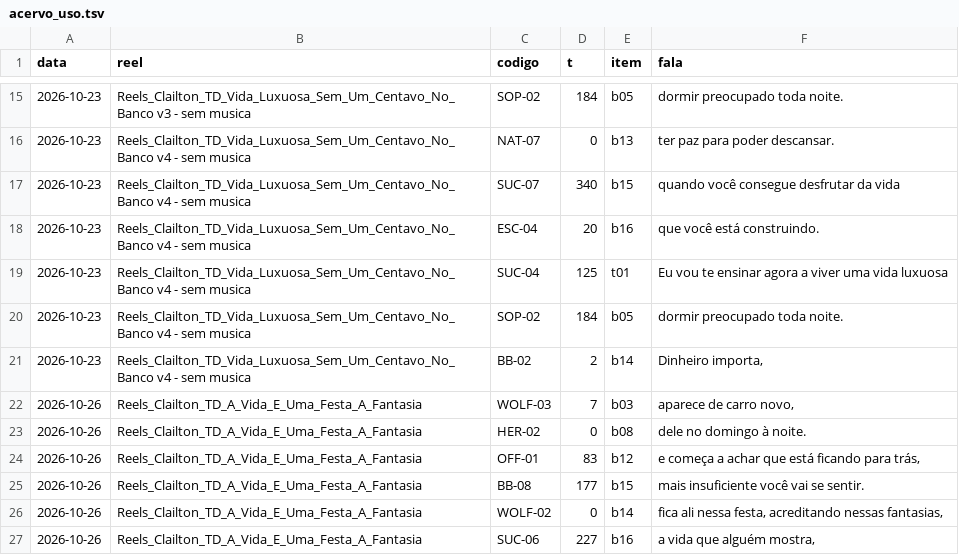
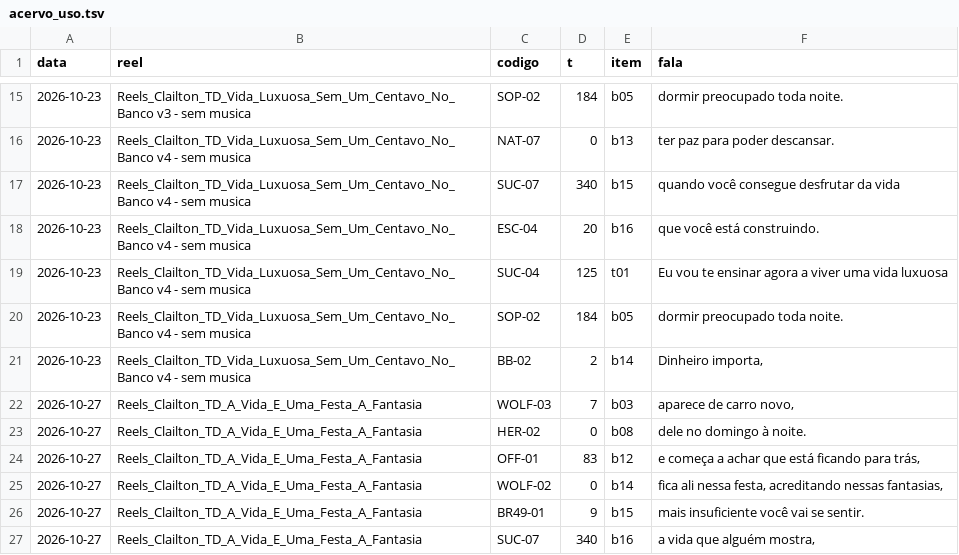
Before and after one commit to equipelegacyexecutoria-ai/claude-skills, a TSV file: skills/reels-tela-dividida-clailton/referencia/acervo_uso.tsv, drawn as a sheet; only a part is shown, gaps mark what is left out.

Commit message:
auto(ELM-157): skills/reels-tela-dividida-clailton

```diff
--- a/skills/reels-tela-dividida-clailton/referencia/acervo_uso.tsv
+++ b/skills/reels-tela-dividida-clailton/referencia/acervo_uso.tsv
@@ -21,7 +21,7 @@ data	reel	codigo	t	item	fala
 2026-10-23	Reels_Clailton_TD_Vida_Luxuosa_Sem_Um_Centavo_No_Banco v4 - sem musica	BB-02	2	b14	Dinheiro importa,
-2026-10-26	Reels_Clailton_TD_A_Vida_E_Uma_Festa_A_Fantasia	WOLF-03	7	b03	aparece de carro novo,
-2026-10-26	Reels_Clailton_TD_A_Vida_E_Uma_Festa_A_Fantasia	HER-02	0	b08	dele no domingo à noite.
-2026-10-26	Reels_Clailton_TD_A_Vida_E_Uma_Festa_A_Fantasia	OFF-01	83	b12	e começa a achar que está ficando para trás,
-2026-10-26	Reels_Clailton_TD_A_Vida_E_Uma_Festa_A_Fantasia	BB-08	177	b15	mais insuficiente você vai se sentir.
-2026-10-26	Reels_Clailton_TD_A_Vida_E_Uma_Festa_A_Fantasia	WOLF-02	0	b14	fica ali nessa festa, acreditando nessas fantasias,
-2026-10-26	Reels_Clailton_TD_A_Vida_E_Uma_Festa_A_Fantasia	SUC-06	227	b16	a vida que alguém mostra,
+2026-10-27	Reels_Clailton_TD_A_Vida_E_Uma_Festa_A_Fantasia	WOLF-03	7	b03	aparece de carro novo,
+2026-10-27	Reels_Clailton_TD_A_Vida_E_Uma_Festa_A_Fantasia	HER-02	0	b08	dele no domingo à noite.
+2026-10-27	Reels_Clailton_TD_A_Vida_E_Uma_Festa_A_Fantasia	OFF-01	83	b12	e começa a achar que está ficando para trás,
+2026-10-27	Reels_Clailton_TD_A_Vida_E_Uma_Festa_A_Fantasia	WOLF-02	0	b14	fica ali nessa festa, acreditando nessas fantasias,
+2026-10-27	Reels_Clailton_TD_A_Vida_E_Uma_Festa_A_Fantasia	BR49-01	9	b15	mais insuficiente você vai se sentir.
+2026-10-27	Reels_Clailton_TD_A_Vida_E_Uma_Festa_A_Fantasia	SUC-07	340	b16	a vida que alguém mostra,
```
